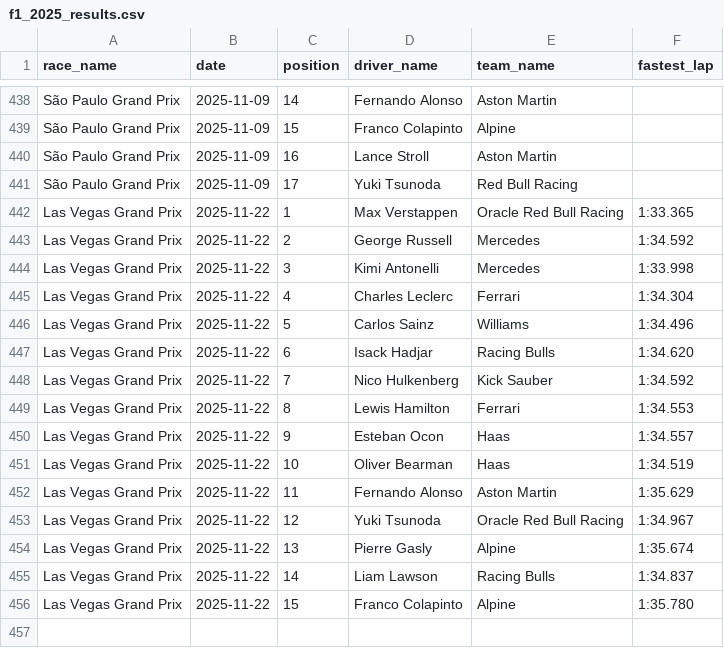
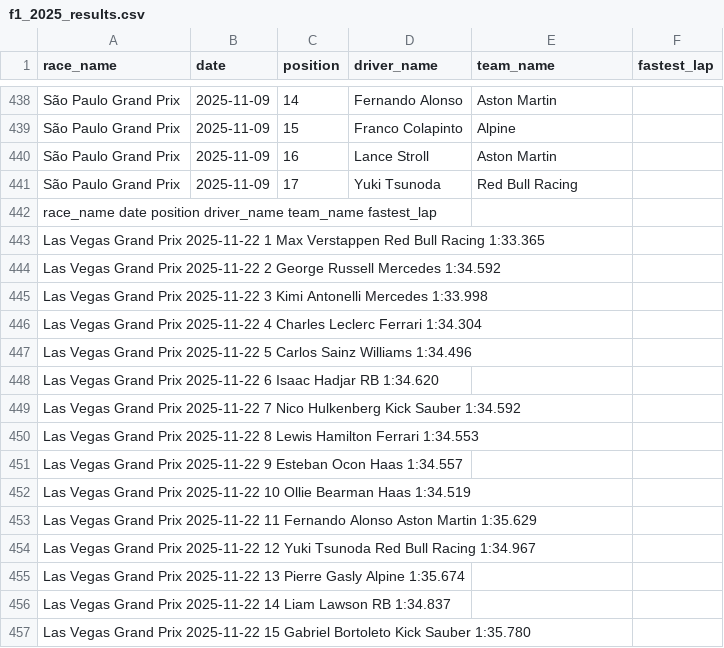
Before and after one commit to sophieleroy123-lang/f1-2025-ai-predict-sophie, a CSV file: f1data/f1_2025_results.csv, drawn as a sheet; only a part is shown, gaps mark what is left out.

Commit message:
Update f1_2025_results.csv

```diff
--- a/f1data/f1_2025_results.csv
+++ b/f1data/f1_2025_results.csv
@@ -441,16 +441,17 @@ São Paulo Grand Prix,2025-11-09,16,Lance Stroll,Aston Martin,
 São Paulo Grand Prix,2025-11-09,17,Yuki Tsunoda,Red Bull Racing,
-Las Vegas Grand Prix,2025-11-22,1,Max Verstappen,Oracle Red Bull Racing,1:33.365
-Las Vegas Grand Prix,2025-11-22,2,George Russell,Mercedes,1:34.592
-Las Vegas Grand Prix,2025-11-22,3,Kimi Antonelli,Mercedes,1:33.998
-Las Vegas Grand Prix,2025-11-22,4,Charles Leclerc,Ferrari,1:34.304
-Las Vegas Grand Prix,2025-11-22,5,Carlos Sainz,Williams,1:34.496
-Las Vegas Grand Prix,2025-11-22,6,Isack Hadjar,Racing Bulls,1:34.620
-Las Vegas Grand Prix,2025-11-22,7,Nico Hulkenberg,Kick Sauber,1:34.592
-Las Vegas Grand Prix,2025-11-22,8,Lewis Hamilton,Ferrari,1:34.553
-Las Vegas Grand Prix,2025-11-22,9,Esteban Ocon,Haas,1:34.557
-Las Vegas Grand Prix,2025-11-22,10,Oliver Bearman,Haas,1:34.519
-Las Vegas Grand Prix,2025-11-22,11,Fernando Alonso,Aston Martin,1:35.629
-Las Vegas Grand Prix,2025-11-22,12,Yuki Tsunoda,Oracle Red Bull Racing,1:34.967
-Las Vegas Grand Prix,2025-11-22,13,Pierre Gasly,Alpine,1:35.674
-Las Vegas Grand Prix,2025-11-22,14,Liam Lawson,Racing Bulls,1:34.837
-Las Vegas Grand Prix,2025-11-22,15,Franco Colapinto,Alpine,1:35.780
+race_name	date	position	driver_name	team_name	fastest_lap
+Las Vegas Grand Prix	2025-11-22	1	Max Verstappen	Red Bull Racing	1:33.365
+Las Vegas Grand Prix	2025-11-22	2	George Russell	Mercedes	1:34.592
+Las Vegas Grand Prix	2025-11-22	3	Kimi Antonelli	Mercedes	1:33.998
+Las Vegas Grand Prix	2025-11-22	4	Charles Leclerc	Ferrari	1:34.304
+Las Vegas Grand Prix	2025-11-22	5	Carlos Sainz	Williams	1:34.496
+Las Vegas Grand Prix	2025-11-22	6	Isaac Hadjar	RB	1:34.620
+Las Vegas Grand Prix	2025-11-22	7	Nico Hulkenberg	Kick Sauber	1:34.592
+Las Vegas Grand Prix	2025-11-22	8	Lewis Hamilton	Ferrari	1:34.553
+Las Vegas Grand Prix	2025-11-22	9	Esteban Ocon	Haas	1:34.557
+Las Vegas Grand Prix	2025-11-22	10	Ollie Bearman	Haas	1:34.519
+Las Vegas Grand Prix	2025-11-22	11	Fernando Alonso	Aston Martin	1:35.629
+Las Vegas Grand Prix	2025-11-22	12	Yuki Tsunoda	Red Bull Racing	1:34.967
+Las Vegas Grand Prix	2025-11-22	13	Pierre Gasly	Alpine	1:35.674
+Las Vegas Grand Prix	2025-11-22	14	Liam Lawson	RB	1:34.837
+Las Vegas Grand Prix	2025-11-22	15	Gabriel Bortoleto	Kick Sauber	1:35.780
```
